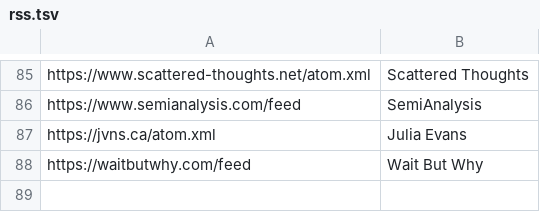
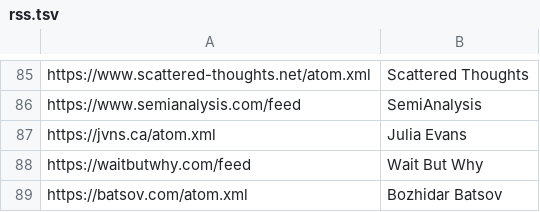
Before and after one commit to mitchpaulus/dotfiles, a TSV file: rss.tsv, drawn as a sheet; only a part is shown, gaps mark what is left out.

Commit message:
Add RSS

```diff
--- a/rss.tsv
+++ b/rss.tsv
@@ -88 +88,2 @@ https://jvns.ca/atom.xml	Julia Evans
 https://waitbutwhy.com/feed	Wait But Why
+https://batsov.com/atom.xml	Bozhidar Batsov
```
